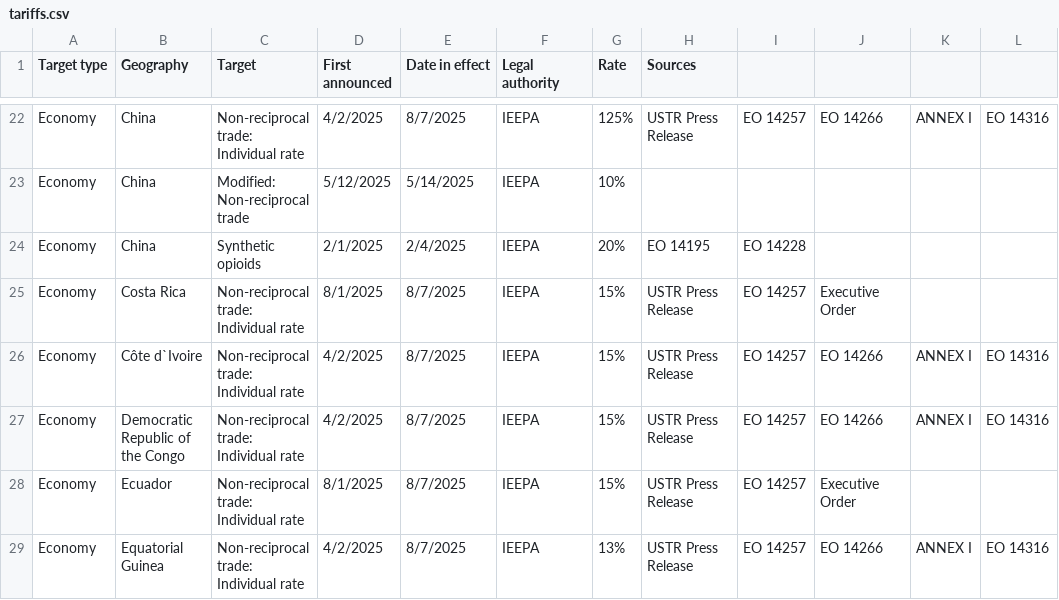
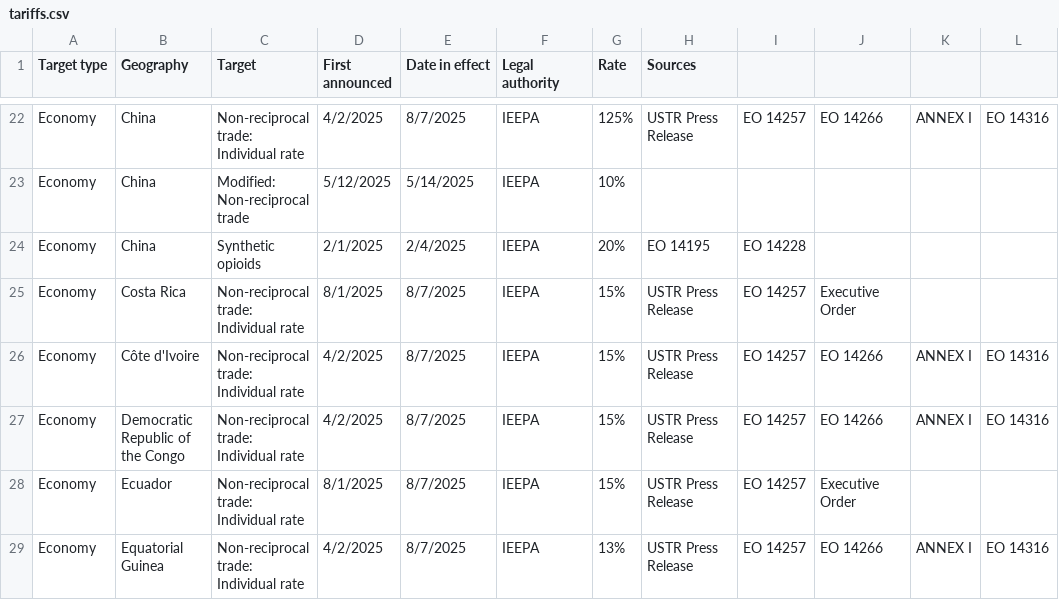
Before and after one commit to Takinomichi/tariffstrack, a CSV file: tariffstrack/tariffs.csv, drawn as a sheet; only a part is shown, gaps mark what is left out; the diff names each change by its address in the sheet, - before the commit and + after, or states it on an @@ line.

Commit message:
updated wikipedia-iso-country-codes.csv and tariffs.csv for Cote D'Ivoire

```diff
--- a/tariffstrack/tariffs.csv
+++ b/tariffstrack/tariffs.csv
-B26 (Geography): Côte d`Ivoire
+B26 (Geography): Côte d'Ivoire
```
Also changed, not shown: tariffstrack/wikipedia-iso-country-codes.csv.
